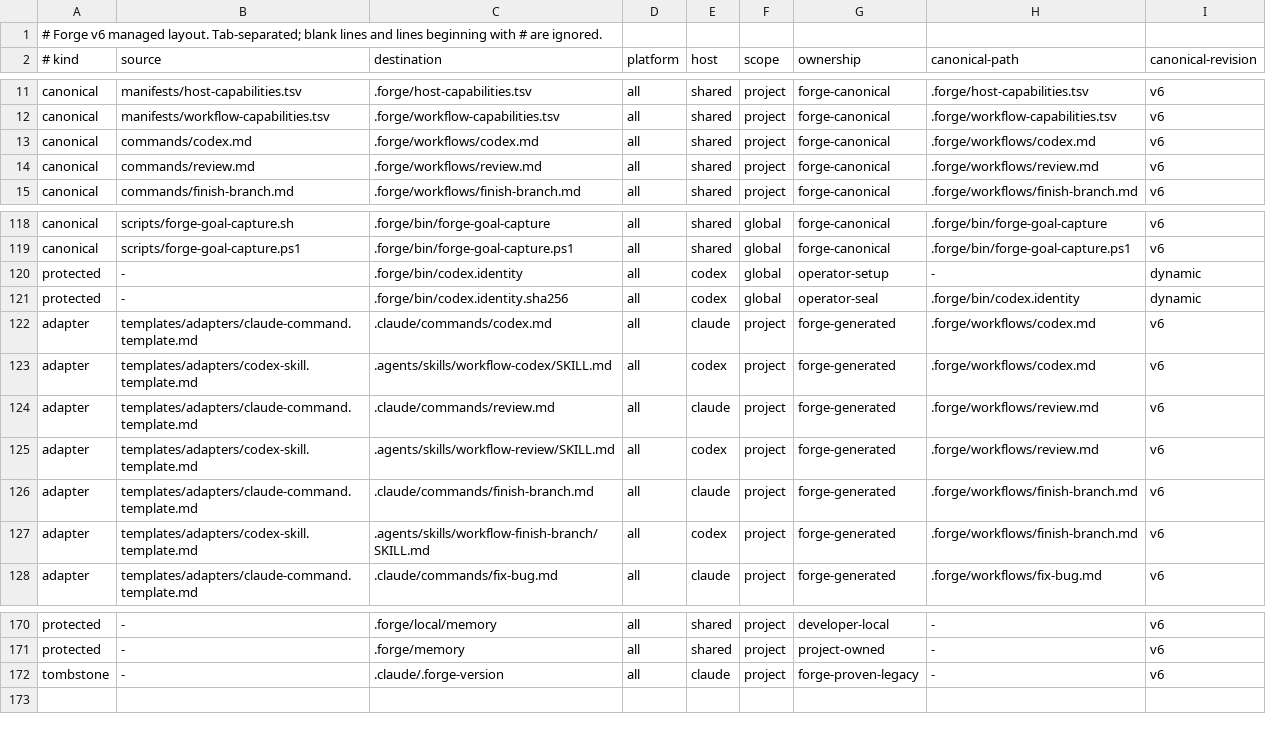
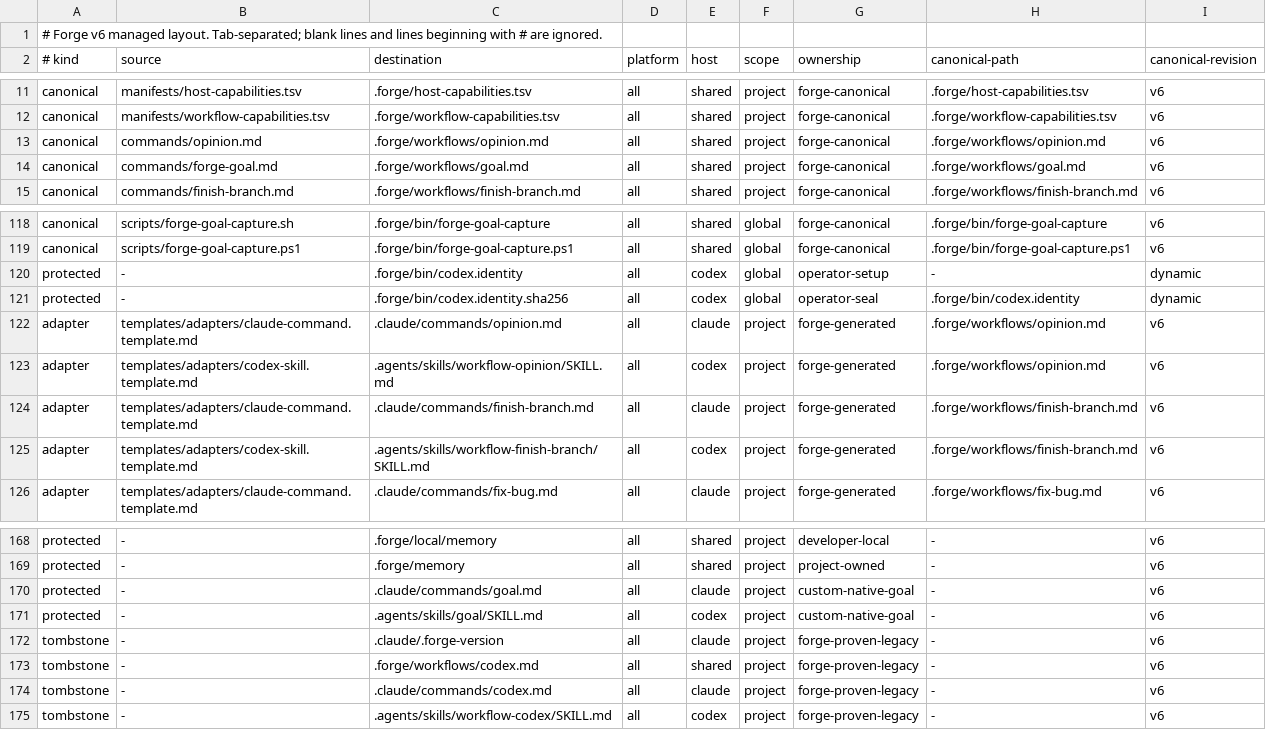
Before and after one commit to pablomarin/claude-codex-forge, a TSV file: manifests/managed-v6.tsv, drawn as a sheet; only a part is shown, gaps mark what is left out.

Commit message:
feat: complete dual-host workflow parity

```diff
--- a/manifests/managed-v6.tsv
+++ b/manifests/managed-v6.tsv
@@ -12,4 +12,4 @@ canonical	manifests/host-capabilities.tsv	.forge/host-capabilities.tsv	all	share
 canonical	manifests/workflow-capabilities.tsv	.forge/workflow-capabilities.tsv	all	shared	project	forge-canonical	.forge/workflow-capabilities.tsv	v6
-canonical	commands/codex.md	.forge/workflows/codex.md	all	shared	project	forge-canonical	.forge/workflows/codex.md	v6
-canonical	commands/review.md	.forge/workflows/review.md	all	shared	project	forge-canonical	.forge/workflows/review.md	v6
+canonical	commands/opinion.md	.forge/workflows/opinion.md	all	shared	project	forge-canonical	.forge/workflows/opinion.md	v6
+canonical	commands/forge-goal.md	.forge/workflows/goal.md	all	shared	project	forge-canonical	.forge/workflows/goal.md	v6
 canonical	commands/finish-branch.md	.forge/workflows/finish-branch.md	all	shared	project	forge-canonical	.forge/workflows/finish-branch.md	v6
@@ -121,6 +121,4 @@ protected	-	.forge/bin/codex.identity	all	codex	global	operator-setup	-	dynamic
 protected	-	.forge/bin/codex.identity.sha256	all	codex	global	operator-seal	.forge/bin/codex.identity	dynamic
-adapter	templates/adapters/claude-command.template.md	.claude/commands/codex.md	all	claude	project	forge-generated	.forge/workflows/codex.md	v6
-adapter	templates/adapters/codex-skill.template.md	.agents/skills/workflow-codex/SKILL.md	all	codex	project	forge-generated	.forge/workflows/codex.md	v6
-adapter	templates/adapters/claude-command.template.md	.claude/commands/review.md	all	claude	project	forge-generated	.forge/workflows/review.md	v6
-adapter	templates/adapters/codex-skill.template.md	.agents/skills/workflow-review/SKILL.md	all	codex	project	forge-generated	.forge/workflows/review.md	v6
+adapter	templates/adapters/claude-command.template.md	.claude/commands/opinion.md	all	claude	project	forge-generated	.forge/workflows/opinion.md	v6
+adapter	templates/adapters/codex-skill.template.md	.agents/skills/workflow-opinion/SKILL.md	all	codex	project	forge-generated	.forge/workflows/opinion.md	v6
 adapter	templates/adapters/claude-command.template.md	.claude/commands/finish-branch.md	all	claude	project	forge-generated	.forge/workflows/finish-branch.md	v6
@@ -171,2 +169,7 @@ protected	-	.forge/local/memory	all	shared	project	developer-local	-	v6
 protected	-	.forge/memory	all	shared	project	project-owned	-	v6
+protected	-	.claude/commands/goal.md	all	claude	project	custom-native-goal	-	v6
+protected	-	.agents/skills/goal/SKILL.md	all	codex	project	custom-native-goal	-	v6
 tombstone	-	.claude/.forge-version	all	claude	project	forge-proven-legacy	-	v6
+tombstone	-	.forge/workflows/codex.md	all	shared	project	forge-proven-legacy	-	v6
+tombstone	-	.claude/commands/codex.md	all	claude	project	forge-proven-legacy	-	v6
+tombstone	-	.agents/skills/workflow-codex/SKILL.md	all	codex	project	forge-proven-legacy	-	v6
```
Also changed, not shown: manifests/workflow-capabilities.tsv, 34 other files.
